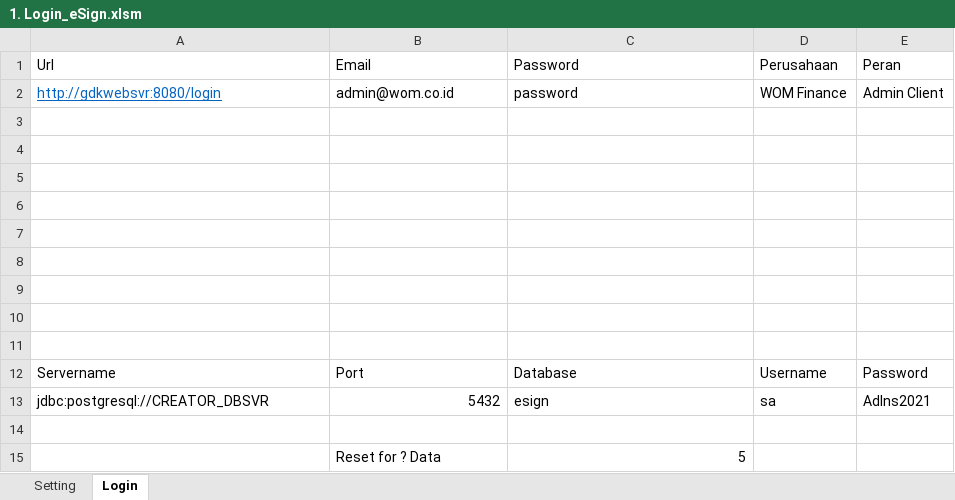
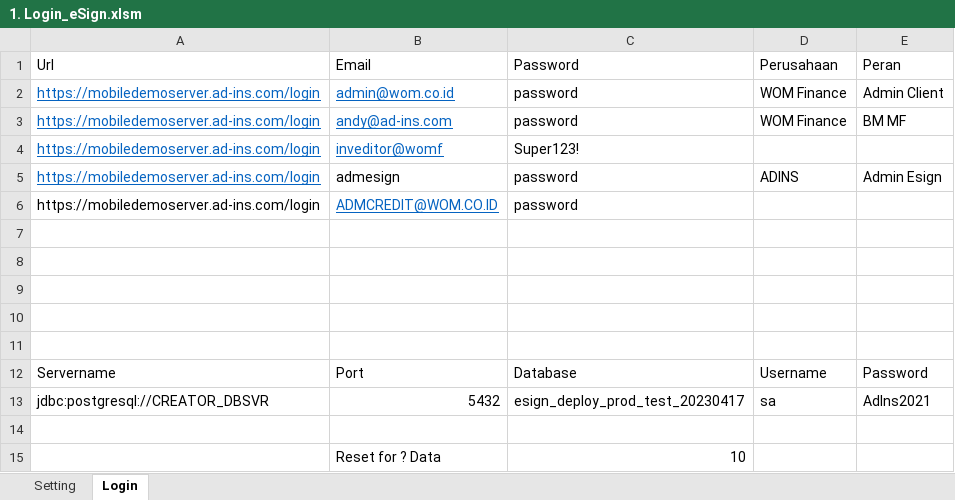
Before and after one commit to qcadins/ATeSign, an Excel workbook: 1. Login_eSign.xlsm, sheet Login, drawn as a sheet; values as stored, in another font and other column widths than the file's, no borders; charts and pictures not drawn; the diff names each change by its address in the sheet, - before the commit and + after, or states it on an @@ line.

```diff
--- a/1. Login_eSign.xlsm (sheet Login)
+++ b/1. Login_eSign.xlsm (sheet Login)
-A2 (Url): http://gdkwebsvr:8080/login
+A2 (Url): https://mobiledemoserver.ad-ins.com/login
@@ B2 underline: off → on, text colour: black → #0563C1 @@
-row 3: (empty)
+row 3: https://mobiledemoserver.ad-ins.com/login | andy@ad-ins.com | password | WOM Finance | BM MF
-row 4: (empty)
+row 4: https://mobiledemoserver.ad-ins.com/login | inveditor@womf | Super123!
-row 5: (empty)
+row 5: https://mobiledemoserver.ad-ins.com/login | admesign | password | ADINS | Admin Esign
-row 6: (empty)
+row 6: https://mobiledemoserver.ad-ins.com/login | ADMCREDIT@WOM.CO.ID | password
-C13 (Password): esign
+C13 (Password): esign_deploy_prod_test_20230417
-C15 (Password): 5
+C15 (Password): 10
```
Also changed, not shown: sheet Setting, charts or pictures, Excel/2.1 Esign - API Only.xlsx, 21 other files.
